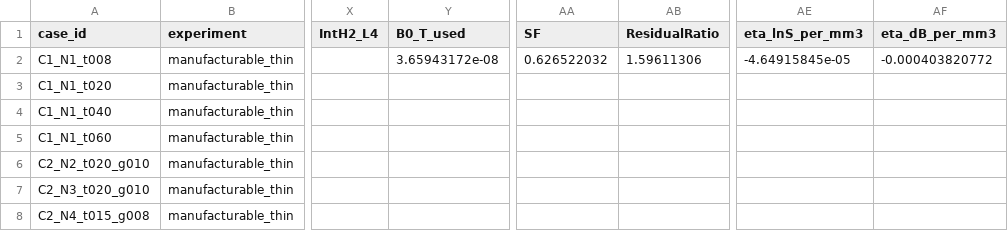
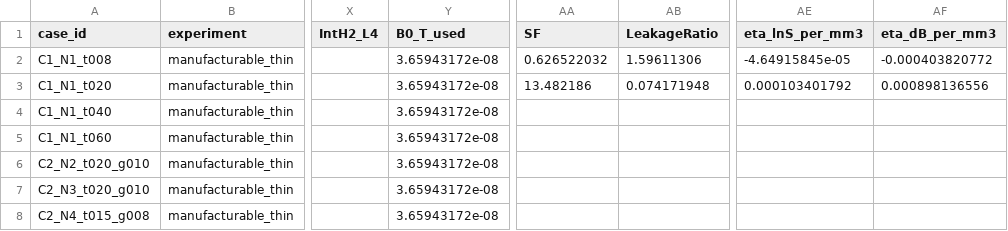
Before and after one commit to tang810/ferrite, a CSV file: analysis_ready/manufacturable_thin_evaluated.csv, drawn as a sheet; only a part is shown, gaps mark what is left out; the diff names each change by its address in the sheet, - before the commit and + after, or states it on an @@ line.

```diff
--- a/analysis_ready/manufacturable_thin_evaluated.csv
+++ b/analysis_ready/manufacturable_thin_evaluated.csv
-AB1: ResidualRatio
+AB1: LeakageRatio
-Y3:Y8 (B0_T_used): (empty)
+Y3:Y8 (B0_T_used): 3.65943172e-08
-AA3 (SF): (empty)
+AA3 (SF): 13.482186
-AB3 (LeakageRatio): (empty)
+AB3 (LeakageRatio): 0.074171948
-AE3 (eta_lnS_per_mm3): (empty)
+AE3 (eta_lnS_per_mm3): 0.000103401792
-AF3 (eta_dB_per_mm3): (empty)
+AF3 (eta_dB_per_mm3): 0.000898136556
```
Also changed, not shown: 4 other files.
